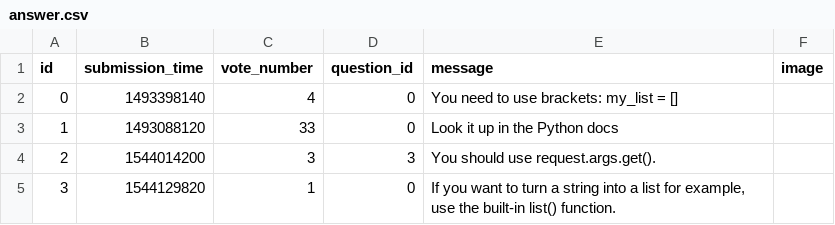
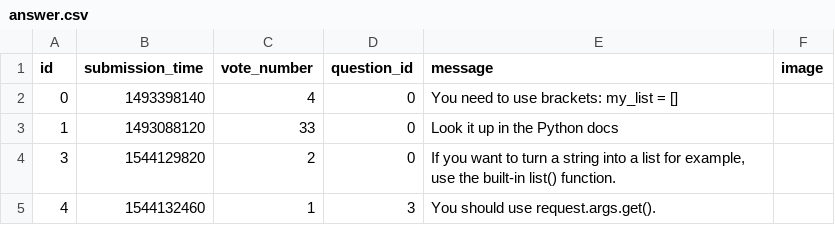
Before and after one commit to ZsuzsaBenko/ask-mate-python, a CSV file: sample_data/answer.csv, drawn as a sheet.

```diff
--- a/sample_data/answer.csv
+++ b/sample_data/answer.csv
@@ -3,3 +3,3 @@ id,submission_time,vote_number,question_id,message,image
 1,1493088120,33,0,Look it up in the Python docs,
-2,1544014200,3,3,You should use request.args.get().,
-3,1544129820,1,0,"If you want to turn a string into a list for example, use the built-in list() function.",
+3,1544129820,2,0,"If you want to turn a string into a list for example, use the built-in list() function.",
+4,1544132460,1,3, You should use request.args.get().,
```
Also changed, not shown: sample_data/question.csv, 2 other files.
